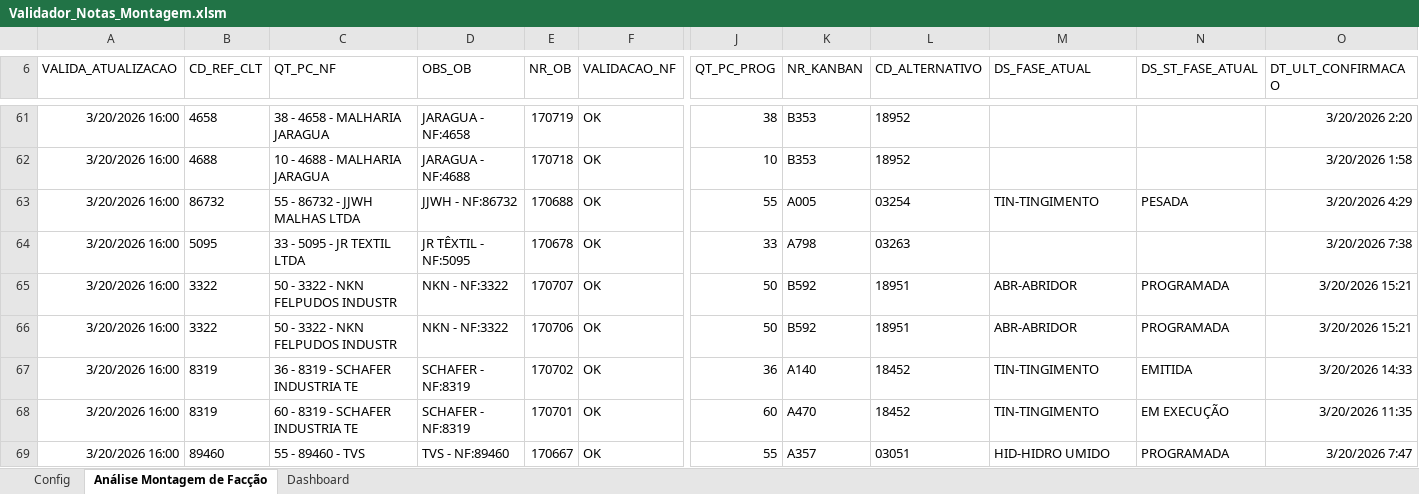
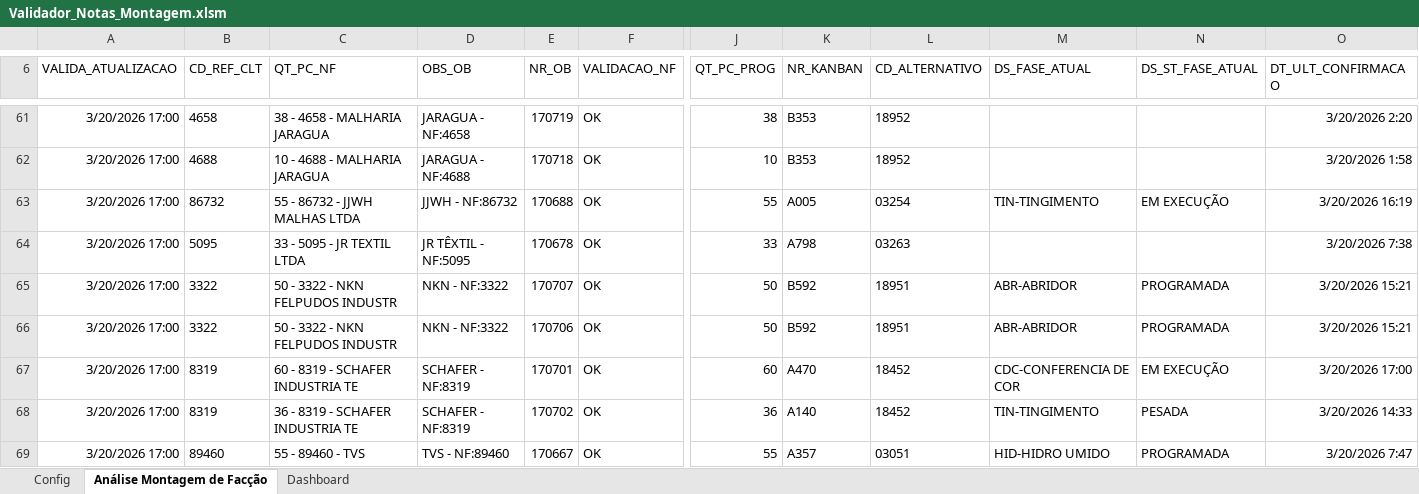
Before and after one commit to GabrielDiasNN/Automacoes-CR, an Excel workbook: Montagem de Terceirizados/Validador_Notas_Montagem.xlsm, sheet Análise Montagem de Facção, drawn as a sheet; only a part is shown, gaps mark what is left out; values as stored, in another font and other column widths than the file's, no borders; charts and pictures and table styles not drawn; removed rows and columns are numbered as before the commit, all else as after; rows hold the shown columns only; the diff covers the shown part only; the diff names each change by its address in the sheet, - before the commit and + after, or states it on an @@ line.

```diff
--- a/Montagem de Terceirizados/Validador_Notas_Montagem.xlsm (sheet Análise Montagem de Facção)
+++ b/Montagem de Terceirizados/Validador_Notas_Montagem.xlsm (sheet Análise Montagem de Facção)
-A61:A66 (VALIDA_ATUALIZACAO): 3/20/2026 16:00
+A61:A66 (VALIDA_ATUALIZACAO): 3/20/2026 17:00
-N63 (DS_ST_FASE_ATUAL): PESADA
+N63 (DS_ST_FASE_ATUAL): EM EXECUÇÃO
-O63 (DT_ULT_CONFIRMACAO): 3/20/2026 4:29
+O63 (DT_ULT_CONFIRMACAO): 3/20/2026 16:19
+row 67: 3/20/2026 17:00 | 8319 | 60 - 8319 - SCHAFER INDUSTRIA TE | SCHAFER - NF:8319 | 170701 | OK | 60 | A470 | 18452 | CDC-CONFERENCIA DE COR | EM EXECUÇÃO | 3/20/2026 17:00
-A68 (VALIDA_ATUALIZACAO): 3/20/2026 16:00
+A68 (VALIDA_ATUALIZACAO): 3/20/2026 17:00
-N68 (DS_ST_FASE_ATUAL): EMITIDA
+N68 (DS_ST_FASE_ATUAL): PESADA
-row 68: 3/20/2026 16:00 | 8319 | 60 - 8319 - SCHAFER INDUSTRIA TE | SCHAFER - NF:8319 | 170701 | OK | 60 | A470 | 18452 | TIN-TINGIMENTO | EM EXECUÇÃO | 3/20/2026 11:35
-A69 (VALIDA_ATUALIZACAO): 3/20/2026 16:00
+A69 (VALIDA_ATUALIZACAO): 3/20/2026 17:00
```
Also changed, not shown: 65 edited cells elsewhere in this sheet, sheet Dashboard, charts or pictures, 2 other files.
